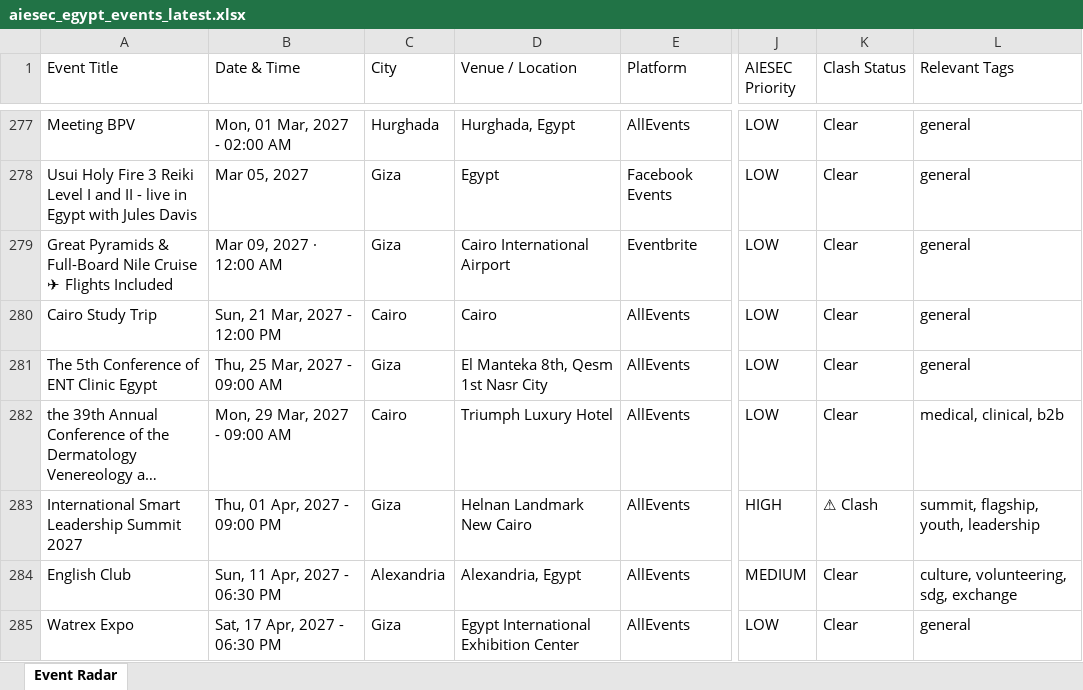
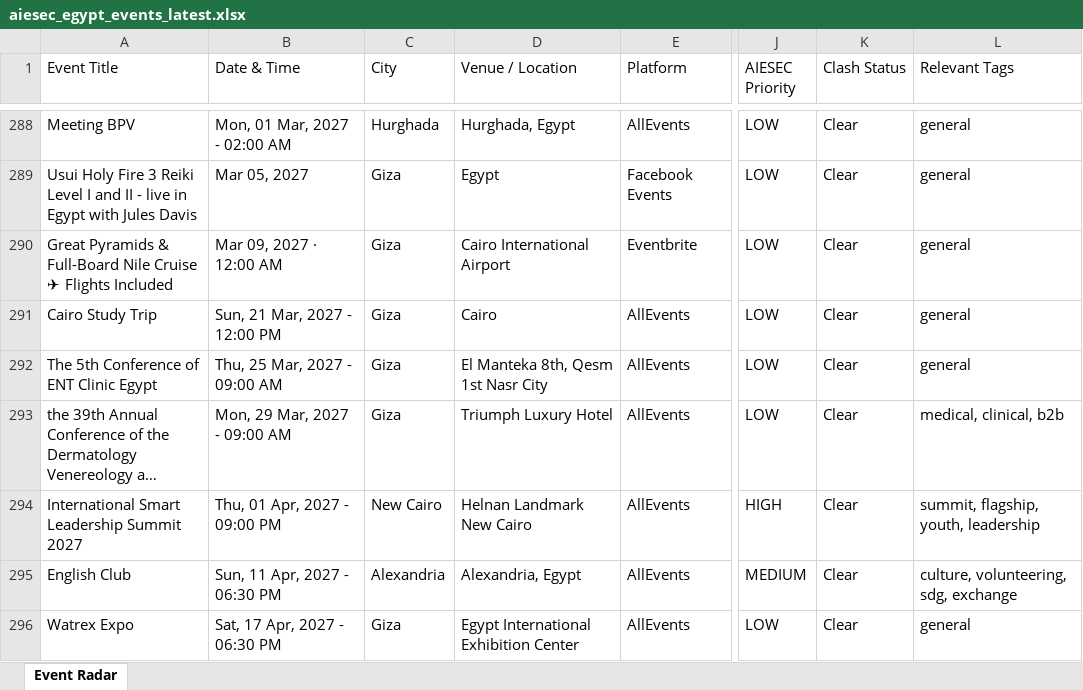
Before and after one commit to abdelrahmanmotazz/aiesec-event-radar, an Excel workbook: data/aiesec_egypt_events_latest.xlsx, sheet Event Radar, drawn as a sheet; only a part is shown, gaps mark what is left out; long unchanged cells end in …; values as stored, in another font and other column widths than the file's, no borders; addresses are those after the commit; the diff covers the shown part only; the diff names each change by its address in the sheet, - before the commit and + after, or states it on an @@ line.

```diff
--- a/data/aiesec_egypt_events_latest.xlsx (sheet Event Radar)
+++ b/data/aiesec_egypt_events_latest.xlsx (sheet Event Radar)
-C291 (City): Cairo
+C291 (City): Giza
-C293 (City): Cairo
+C293 (City): Giza
-C294 (City): Giza
+C294 (City): New Cairo
-K294 (Clash Status): ⚠ Clash
+K294 (Clash Status): Clear
```
Also changed, not shown: 14 added rows, 3 removed rows, 7 moved rows and 24 edited cells elsewhere in this sheet, data/egypt_b2c_events_latest.xlsx, docs/data/aiesec_egypt_events_latest.xlsx, 10 other files.
